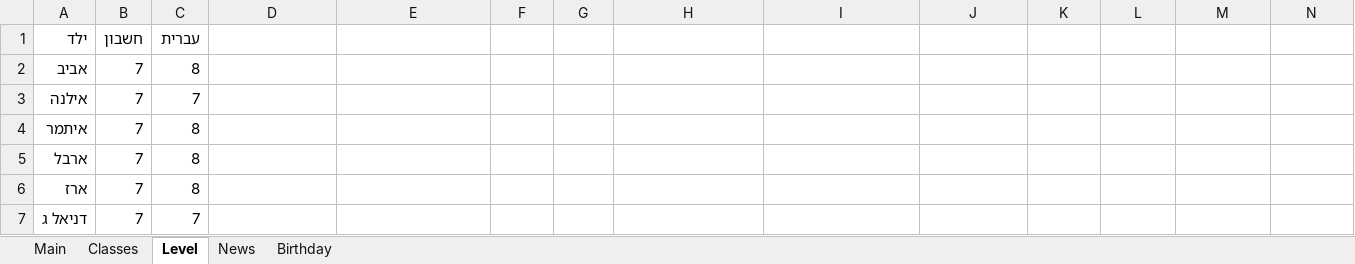
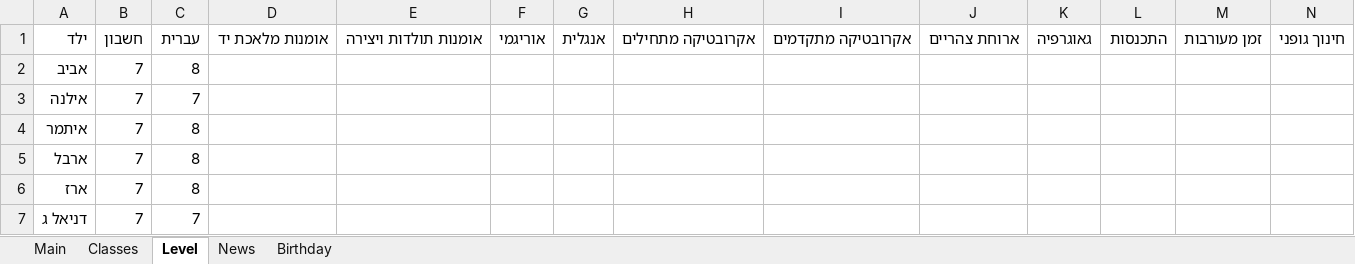
Before and after one commit to EladEk/dbs-shiorim, an Excel workbook: public/excel/database.xlsx, sheet Level, drawn as a sheet; only a part is shown; values as stored, in another font and other column widths than the file's, no borders; removed rows and columns are numbered as before the commit, all else as after; rows hold the shown columns only; the diff names each change by its address in the sheet, - before the commit and + after, or states it on an @@ line.

```diff
--- a/public/excel/database.xlsx (sheet Level)
+++ b/public/excel/database.xlsx (sheet Level)
-row 1: ילד | חשבון | עברית
+row 1: ילד | חשבון | עברית | אומנות מלאכת יד | אומנות תולדות ויצירה | אוריגמי | אנגלית | אקרובטיקה מתחילים | אקרובטיקה מתקדמים | ארוחת צהריים | גאוגרפיה | התכנסות | זמן מעורבות | חינוך גופני
```
Also changed, not shown: sheet Classes, 1 other file.
